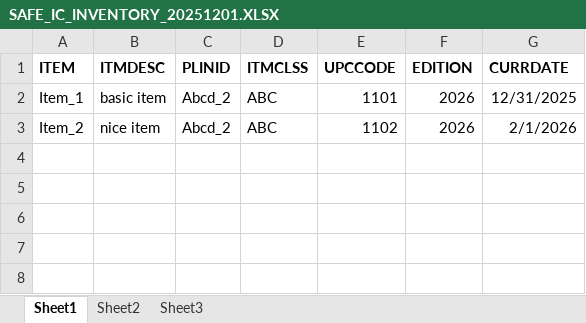
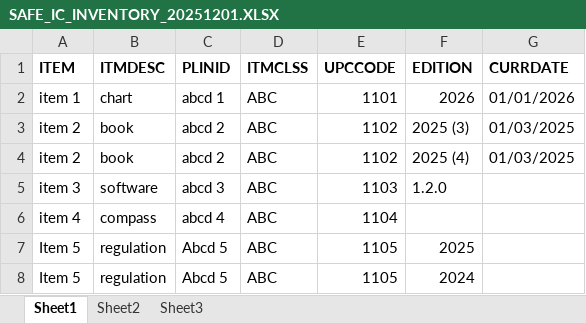
Before and after one commit to rajindermavi/InventoryComplianceReporter, an Excel workbook: samples/sample_3/SAFE_IC_INVENTORY_20251201.XLSX, sheet Sheet1, drawn as a sheet; values as stored, in another font and other column widths than the file's, no borders; removed rows and columns are numbered as before the commit, all else as after; the diff names each change by its address in the sheet, - before the commit and + after, or states it on an @@ line.

```diff
--- a/samples/sample_3/SAFE_IC_INVENTORY_20251201.XLSX (sheet Sheet1)
+++ b/samples/sample_3/SAFE_IC_INVENTORY_20251201.XLSX (sheet Sheet1)
-A2 (ITEM): Item_1
+A2 (ITEM): item 1
-B2 (ITMDESC): basic item
+B2 (ITMDESC): chart
-C2 (PLINID): Abcd_2
+C2 (PLINID): abcd 1
-G2 (CURRDATE): 12/31/2025
+G2 (CURRDATE): 01/01/2026
-row 3: Item_2 | nice item | Abcd_2 | ABC | 1102 | 2026 | 2/1/2026
+row 3: item 2 | book | abcd 2 | ABC | 1102 | 2025 (3) | 01/03/2025
+row 4: item 2 | book | abcd 2 | ABC | 1102 | 2025 (4) | 01/03/2025
+row 5: item 3 | software | abcd 3 | ABC | 1103 | 1.2.0
+row 6: item 4 | compass | abcd 4 | ABC | 1104
+row 7: Item 5 | regulation | Abcd 5 | ABC | 1105 | 2025
+row 8: Item 5 | regulation | Abcd 5 | ABC | 1105 | 2024
```
Also changed, not shown: samples/sample_1/SAFE_VESSELS_INVENTORY_20251201.XLSX, samples/sample_2/SAFE_IC_INVENTORY_20251201.XLSX, 6 other files.
